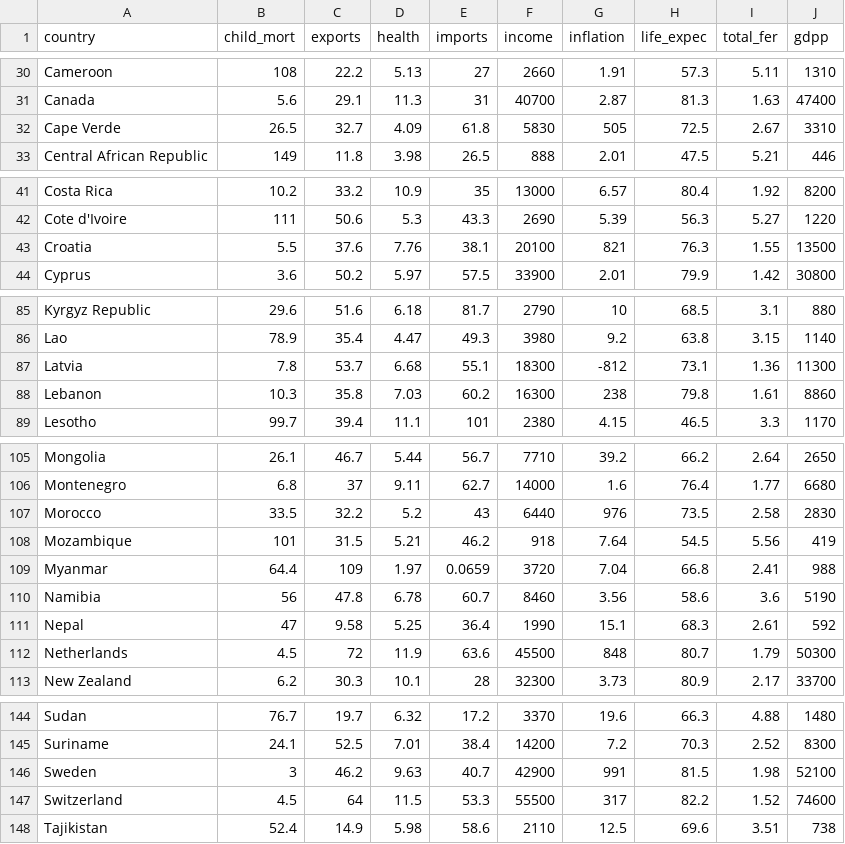
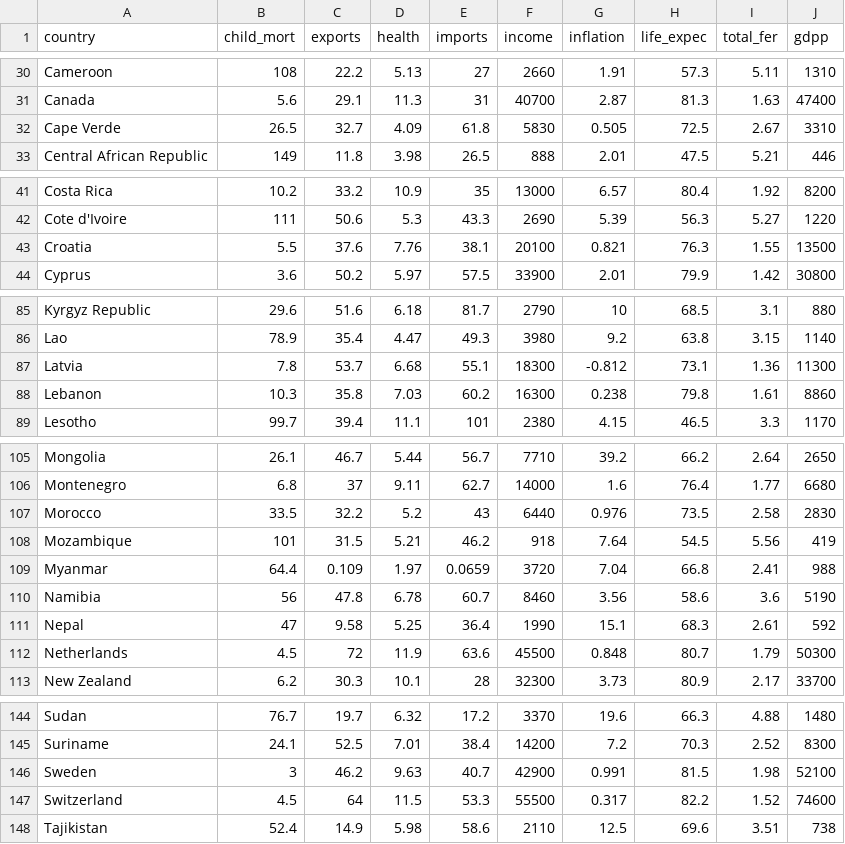
Before and after one commit to loki2009100/Tutor-John, a CSV file: Country-data.csv, drawn as a sheet; only a part is shown, gaps mark what is left out; the diff covers the shown part only.

```diff
--- a/Country-data.csv
+++ b/Country-data.csv
@@ -31,3 +31,3 @@ Cameroon,108,22.2,5.13,27,2660,1.91,57.3,5.11,1310
 Canada,5.6,29.1,11.3,31,40700,2.87,81.3,1.63,47400
-Cape Verde,26.5,32.7,4.09,61.8,5830,505,72.5,2.67,3310
+Cape Verde,26.5,32.7,4.09,61.8,5830,0.505,72.5,2.67,3310
 Central African Republic,149,11.8,3.98,26.5,888,2.01,47.5,5.21,446
@@ -42,3 +42,3 @@ Costa Rica,10.2,33.2,10.9,35,13000,6.57,80.4,1.92,8200
 Cote d'Ivoire,111,50.6,5.3,43.3,2690,5.39,56.3,5.27,1220
-Croatia,5.5,37.6,7.76,38.1,20100,821,76.3,1.55,13500
+Croatia,5.5,37.6,7.76,38.1,20100,0.821,76.3,1.55,13500
 Cyprus,3.6,50.2,5.97,57.5,33900,2.01,79.9,1.42,30800
@@ -86,4 +86,4 @@ Kyrgyz Republic,29.6,51.6,6.18,81.7,2790,10,68.5,3.1,880
 Lao,78.9,35.4,4.47,49.3,3980,9.2,63.8,3.15,1140
-Latvia,7.8,53.7,6.68,55.1,18300,-812,73.1,1.36,11300
-Lebanon,10.3,35.8,7.03,60.2,16300,238,79.8,1.61,8860
+Latvia,7.8,53.7,6.68,55.1,18300,-0.812,73.1,1.36,11300
+Lebanon,10.3,35.8,7.03,60.2,16300,0.238,79.8,1.61,8860
 Lesotho,99.7,39.4,11.1,101,2380,4.15,46.5,3.3,1170
@@ -106,8 +106,8 @@ Mongolia,26.1,46.7,5.44,56.7,7710,39.2,66.2,2.64,2650
 Montenegro,6.8,37,9.11,62.7,14000,1.6,76.4,1.77,6680
-Morocco,33.5,32.2,5.2,43,6440,976,73.5,2.58,2830
+Morocco,33.5,32.2,5.2,43,6440,0.976,73.5,2.58,2830
 Mozambique,101,31.5,5.21,46.2,918,7.64,54.5,5.56,419
-Myanmar,64.4,109,1.97,0.0659,3720,7.04,66.8,2.41,988
+Myanmar,64.4,0.109,1.97,0.0659,3720,7.04,66.8,2.41,988
 Namibia,56,47.8,6.78,60.7,8460,3.56,58.6,3.6,5190
 Nepal,47,9.58,5.25,36.4,1990,15.1,68.3,2.61,592
-Netherlands,4.5,72,11.9,63.6,45500,848,80.7,1.79,50300
+Netherlands,4.5,72,11.9,63.6,45500,0.848,80.7,1.79,50300
 New Zealand,6.2,30.3,10.1,28,32300,3.73,80.9,2.17,33700
@@ -145,4 +145,4 @@ Sudan,76.7,19.7,6.32,17.2,3370,19.6,66.3,4.88,1480
 Suriname,24.1,52.5,7.01,38.4,14200,7.2,70.3,2.52,8300
-Sweden,3,46.2,9.63,40.7,42900,991,81.5,1.98,52100
-Switzerland,4.5,64,11.5,53.3,55500,317,82.2,1.52,74600
+Sweden,3,46.2,9.63,40.7,42900,0.991,81.5,1.98,52100
+Switzerland,4.5,64,11.5,53.3,55500,0.317,82.2,1.52,74600
 Tajikistan,52.4,14.9,5.98,58.6,2110,12.5,69.6,3.51,738
```
Also changed, not shown: 12 edited cells elsewhere in this file.
